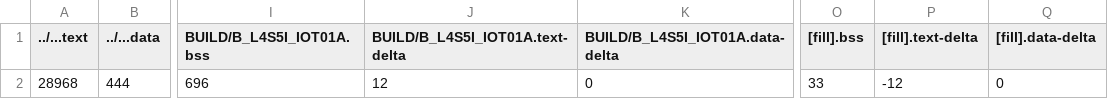
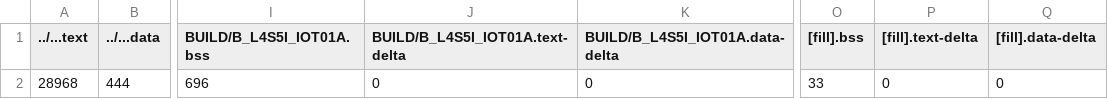
Before and after one commit to ken01235/mbed13, a CSV file: 13_1_Simple_test/BUILD/B_L4S5I_IOT01A/GCC_ARM/13_1_Simple_test_map.csv, drawn as a sheet; only a part is shown, gaps mark what is left out; the diff names each change by its address in the sheet, - before the commit and + after, or states it on an @@ line.

```diff
--- a/13_1_Simple_test/BUILD/B_L4S5I_IOT01A/GCC_ARM/13_1_Simple_test_map.csv
+++ b/13_1_Simple_test/BUILD/B_L4S5I_IOT01A/GCC_ARM/13_1_Simple_test_map.csv
-J2 (BUILD/B_L4S5I_IOT01A.text-delta): 12
+J2 (BUILD/B_L4S5I_IOT01A.text-delta): 0
-P2 ([fill].text-delta): -12
+P2 ([fill].text-delta): 0
```
Also changed, not shown: 13_2_Distance/BUILD/B_L4S5I_IOT01A/GCC_ARM/13_2_Distance_map.csv, 13_5_Control_BBCar_by_Serial_Port/BUILD/B_L4S5I_IOT01A/GCC_ARM/13_5_Control_BBCar_by_Serial_Port_map.csv, 13 other files.
